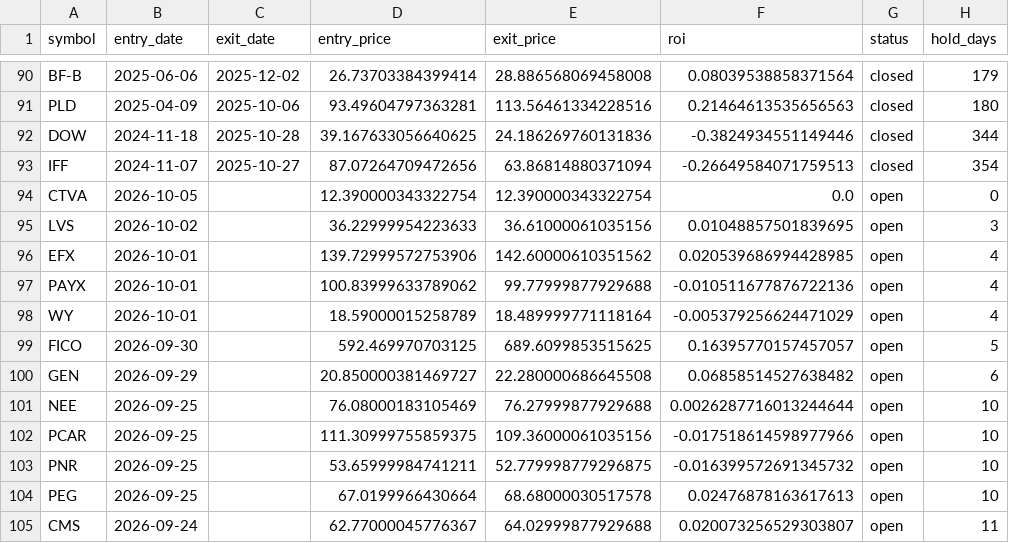
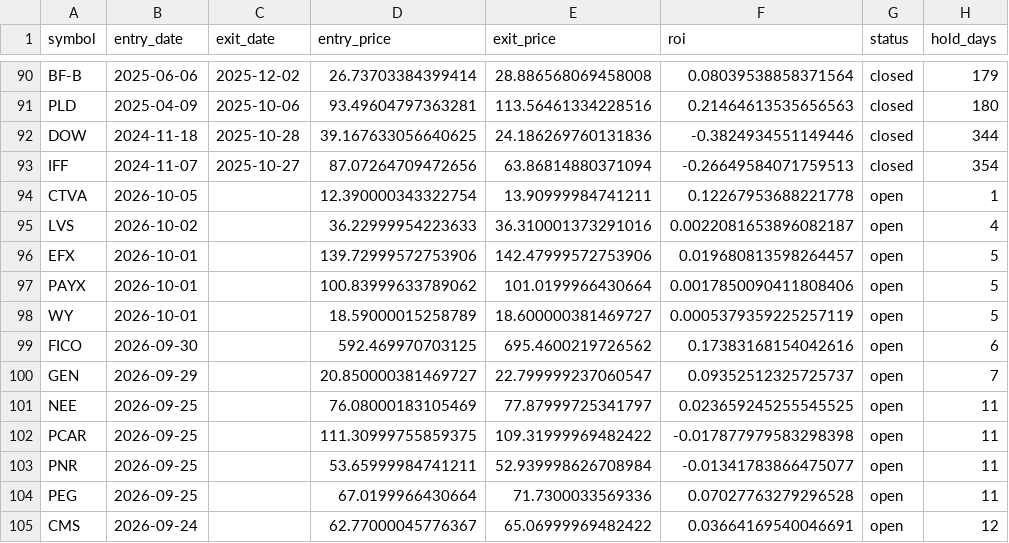
Before and after one commit to mkcan1973/method1-rsi-tracker, a CSV file: trade_log_12mo.csv, drawn as a sheet; only a part is shown, gaps mark what is left out; the diff covers the shown part only.

```diff
--- a/trade_log_12mo.csv
+++ b/trade_log_12mo.csv
@@ -93,13 +93,13 @@ DOW,2024-11-18,2025-10-28,39.167633056640625,24.186269760131836,-0.3824934551149
 IFF,2024-11-07,2025-10-27,87.07264709472656,63.86814880371094,-0.26649584071759513,closed,354
-CTVA,2026-10-05,,12.390000343322754,12.390000343322754,0.0,open,0
-LVS,2026-10-02,,36.22999954223633,36.61000061035156,0.01048857501839695,open,3
-EFX,2026-10-01,,139.72999572753906,142.60000610351562,0.020539686994428985,open,4
-PAYX,2026-10-01,,100.83999633789062,99.77999877929688,-0.010511677876722136,open,4
-WY,2026-10-01,,18.59000015258789,18.489999771118164,-0.005379256624471029,open,4
-FICO,2026-09-30,,592.469970703125,689.6099853515625,0.16395770157457057,open,5
-GEN,2026-09-29,,20.850000381469727,22.280000686645508,0.06858514527638482,open,6
-NEE,2026-09-25,,76.08000183105469,76.27999877929688,0.0026287716013244644,open,10
-PCAR,2026-09-25,,111.30999755859375,109.36000061035156,-0.017518614598977966,open,10
-PNR,2026-09-25,,53.65999984741211,52.779998779296875,-0.016399572691345732,open,10
-PEG,2026-09-25,,67.0199966430664,68.68000030517578,0.02476878163617613,open,10
-CMS,2026-09-24,,62.77000045776367,64.02999877929688,0.020073256529303807,open,11
+CTVA,2026-10-05,,12.390000343322754,13.90999984741211,0.12267953688221778,open,1
+LVS,2026-10-02,,36.22999954223633,36.310001373291016,0.0022081653896082187,open,4
+EFX,2026-10-01,,139.72999572753906,142.47999572753906,0.019680813598264457,open,5
+PAYX,2026-10-01,,100.83999633789062,101.0199966430664,0.0017850090411808406,open,5
+WY,2026-10-01,,18.59000015258789,18.600000381469727,0.0005379359225257119,open,5
+FICO,2026-09-30,,592.469970703125,695.4600219726562,0.17383168154042616,open,6
+GEN,2026-09-29,,20.850000381469727,22.799999237060547,0.09352512325725737,open,7
+NEE,2026-09-25,,76.08000183105469,77.87999725341797,0.023659245255545525,open,11
+PCAR,2026-09-25,,111.30999755859375,109.31999969482422,-0.017877979583298398,open,11
+PNR,2026-09-25,,53.65999984741211,52.939998626708984,-0.01341783866475077,open,11
+PEG,2026-09-25,,67.0199966430664,71.7300033569336,0.07027763279296528,open,11
+CMS,2026-09-24,,62.77000045776367,65.06999969482422,0.03664169540046691,open,12
```
Also changed, not shown: 42 edited cells elsewhere in this file, scan_results.csv, 3 other files.
